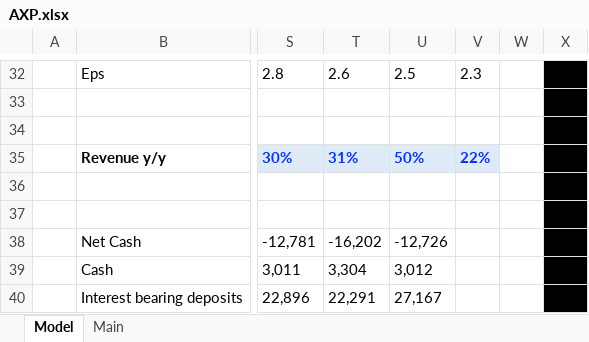
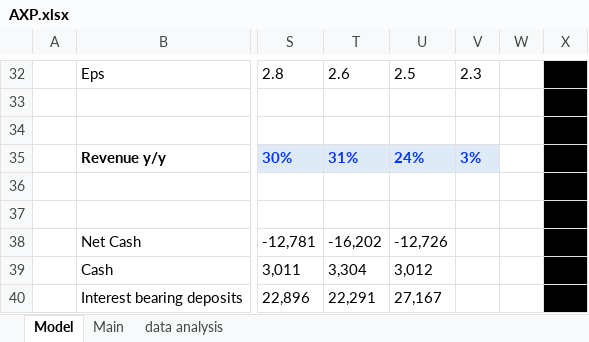
Before and after one commit to jameelbrannon/EquityResearch, an Excel workbook: AXP.xlsx, sheet Model, drawn as a sheet; only a part is shown, gaps mark what is left out; values as stored, in another font and other column widths than the file's, no borders; charts and pictures not drawn; the diff names each change by its address in the sheet, - before the commit and + after, or states it on an @@ line.

Commit message:
updating AXP model, still long, still not a solicitation to buy/sell

```diff
--- a/AXP.xlsx (sheet Model)
+++ b/AXP.xlsx (sheet Model)
+sheet tab: data analysis
-U35: 50%
+U35: 24%
-V35: 22%
+V35: 3%
```
Also changed, not shown: sheet Main.
